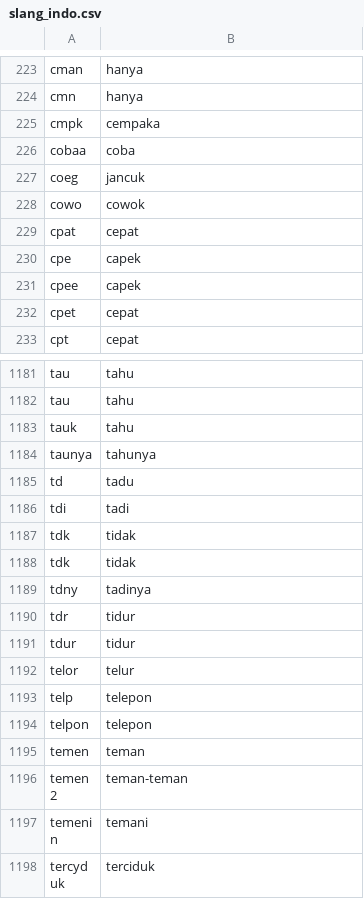
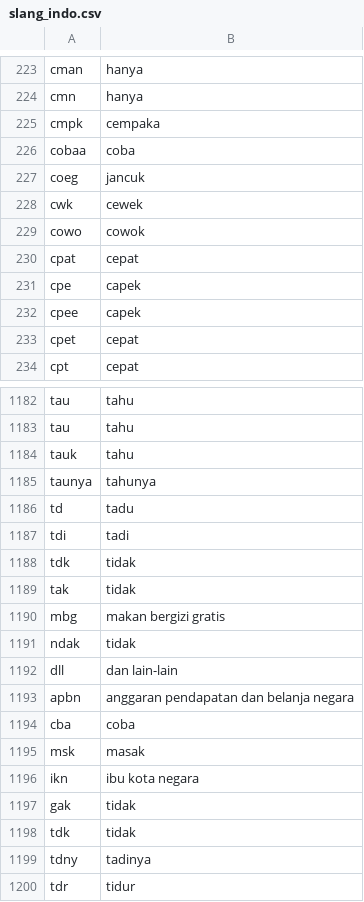
Before and after one commit to KhumaerotuZahra/slangword, a CSV file: slang_indo.csv, drawn as a sheet; only a part is shown, gaps mark what is left out; the shorter side is filled out with more unchanged rows.

Commit message:
Update slang_indo.csv

```diff
--- a/slang_indo.csv
+++ b/slang_indo.csv
@@ -227,2 +227,3 @@ cobaa,coba
 coeg,jancuk
+cwk,cewek
 cowo,cowok
@@ -1187,2 +1188,11 @@ tdi,tadi
 tdk,tidak
+tak,tidak
+mbg,makan bergizi gratis
+ndak,tidak
+dll,dan lain-lain
+apbn,anggaran pendapatan dan belanja negara
+cba,coba
+msk,masak
+ikn,ibu kota negara
+gak,tidak
 tdk,tidak
```
